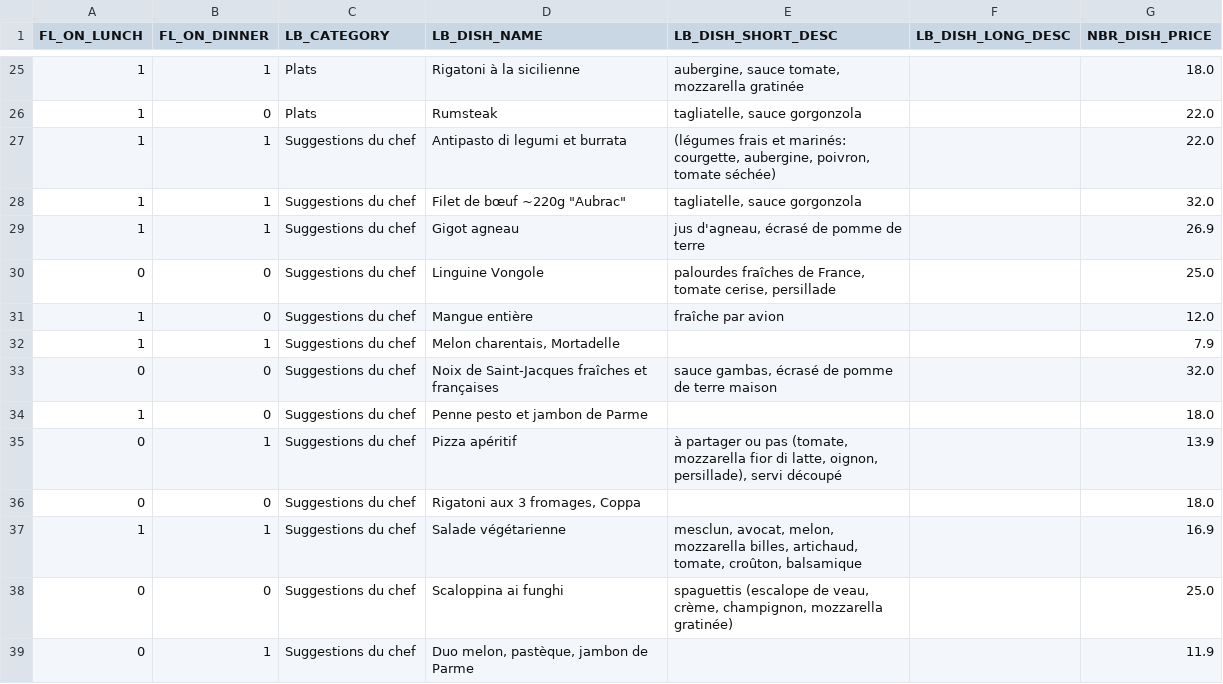
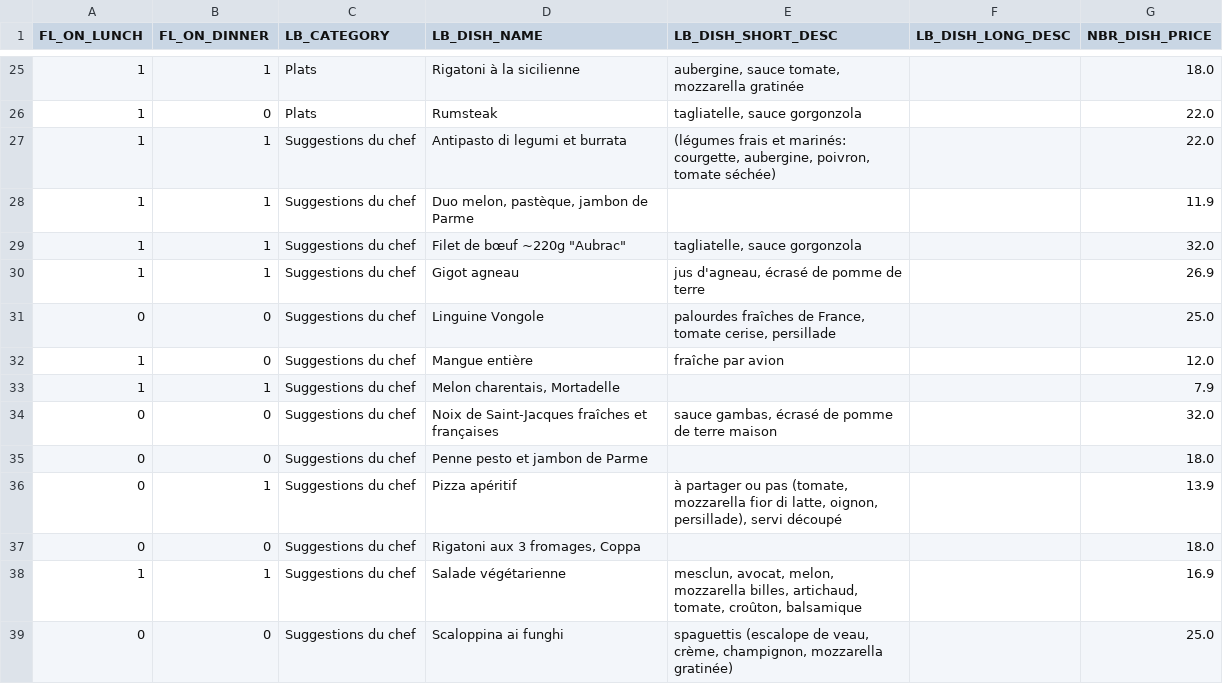
Before and after one commit to helenatong/CreeLeMenu, a CSV file: data/menu.csv, drawn as a sheet; only a part is shown, gaps mark what is left out.

Commit message:
Mise à jour du menu via l'application

```diff
--- a/data/menu.csv
+++ b/data/menu.csv
@@ -27,2 +27,3 @@ FL_ON_LUNCH;FL_ON_DINNER;LB_CATEGORY;LB_DISH_NAME;LB_DISH_SHORT_DESC;LB_DISH_LON
 1;1;Suggestions du chef;Antipasto di legumi et burrata;(légumes frais et marinés: courgette, aubergine, poivron, tomate séchée);;22.0
+1;1;Suggestions du chef;Duo melon, pastèque, jambon de Parme;;;11.9
 1;1;Suggestions du chef;"Filet de bœuf ~220g ""Aubrac""";tagliatelle, sauce gorgonzola;;32.0
@@ -33,3 +34,3 @@ FL_ON_LUNCH;FL_ON_DINNER;LB_CATEGORY;LB_DISH_NAME;LB_DISH_SHORT_DESC;LB_DISH_LON
 0;0;Suggestions du chef;Noix de Saint-Jacques fraîches et françaises;sauce gambas, écrasé de pomme de terre maison;;32.0
-1;0;Suggestions du chef;Penne pesto et jambon de Parme;;;18.0
+0;0;Suggestions du chef;Penne pesto et jambon de Parme;;;18.0
 0;1;Suggestions du chef;Pizza apéritif;à partager ou pas (tomate, mozzarella fior di latte, oignon, persillade), servi découpé;;13.9
@@ -38,2 +39 @@ FL_ON_LUNCH;FL_ON_DINNER;LB_CATEGORY;LB_DISH_NAME;LB_DISH_SHORT_DESC;LB_DISH_LON
 0;0;Suggestions du chef;Scaloppina ai funghi;spaguettis (escalope de veau, crème, champignon, mozzarella gratinée);;25.0
-0;1;Suggestions du chef;Duo melon, pastèque, jambon de Parme;;;11.9
```
